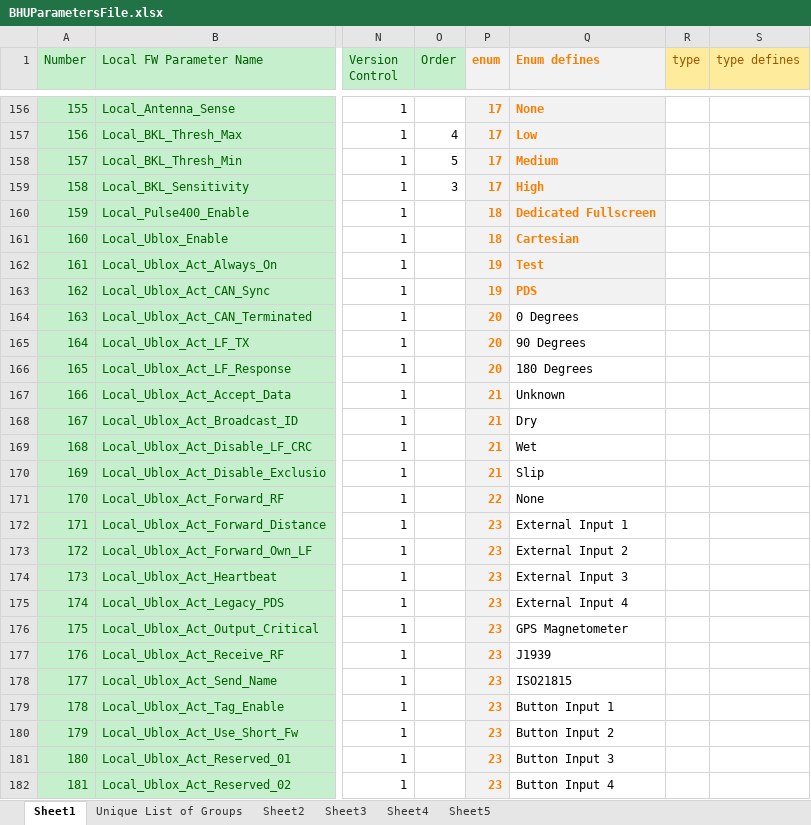
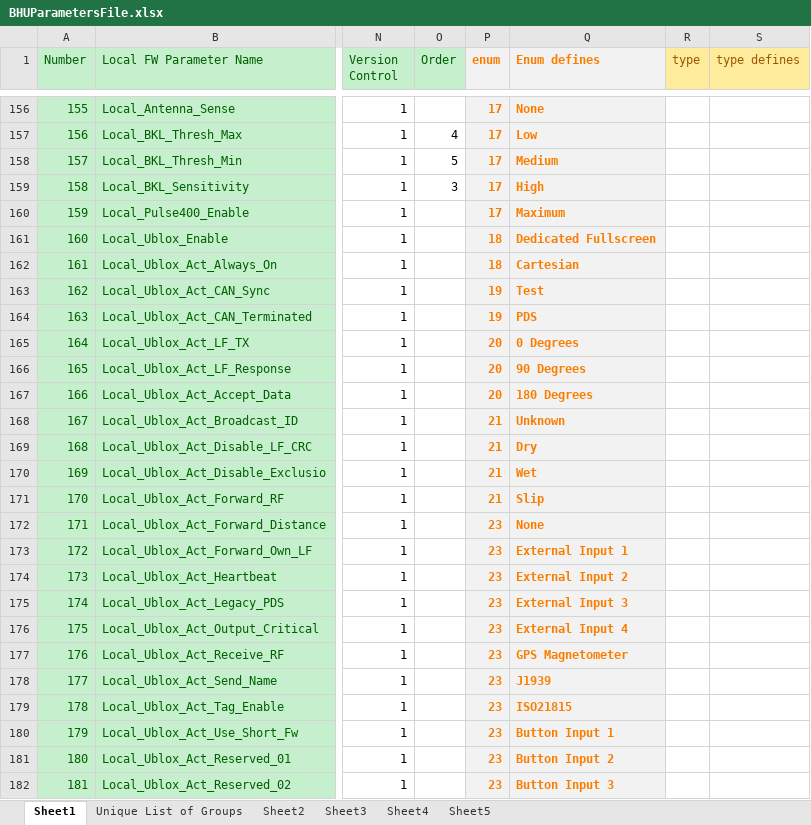
Before and after one commit to HermiMernok/Booyco-HMI-Utility, an Excel workbook: Booyco HMI Utility/Resources/Documents/BHUParametersFile.xlsx, sheet Sheet1, drawn as a sheet; only a part is shown, gaps mark what is left out; values as stored, in another font and other column widths than the file's, no borders; the diff covers the shown part only; the diff names each change by its address in the sheet, - before the commit and + after, or states it on an @@ line.

Commit message:
Update Parameters
Update Parameters

```diff
--- a/Booyco HMI Utility/Resources/Documents/BHUParametersFile.xlsx (sheet Sheet1)
+++ b/Booyco HMI Utility/Resources/Documents/BHUParametersFile.xlsx (sheet Sheet1)
-P160 (enum): 18
+P160 (enum): 17
-Q160 (Enum defines): Dedicated Fullscreen
+Q160 (Enum defines): Maximum
-Q161 (Enum defines): Cartesian
+Q161 (Enum defines): Dedicated Fullscreen
-P162 (enum): 19
+P162 (enum): 18
-Q162 (Enum defines): Test
+Q162 (Enum defines): Cartesian
-Q163 (Enum defines): PDS
+Q163 (Enum defines): Test
-P164 (enum): 20
+P164 (enum): 19
-Q164 (Enum defines): 0 Degrees
+Q164 (Enum defines): PDS
@@ Q164:Q182 fill: none → #F2F2F2, bold: off → on, text colour: black → #FA7D00 @@
-Q165 (Enum defines): 90 Degrees
+Q165 (Enum defines): 0 Degrees
-Q166 (Enum defines): 180 Degrees
+Q166 (Enum defines): 90 Degrees
-P167 (enum): 21
+P167 (enum): 20
-Q167 (Enum defines): Unknown
+Q167 (Enum defines): 180 Degrees
-Q168 (Enum defines): Dry
+Q168 (Enum defines): Unknown
-Q169 (Enum defines): Wet
+Q169 (Enum defines): Dry
-Q170 (Enum defines): Slip
+Q170 (Enum defines): Wet
-P171 (enum): 22
+P171 (enum): 21
-Q171 (Enum defines): None
+Q171 (Enum defines): Slip
-Q172 (Enum defines): External Input 1
+Q172 (Enum defines): None
-Q173 (Enum defines): External Input 2
+Q173 (Enum defines): External Input 1
-Q174 (Enum defines): External Input 3
+Q174 (Enum defines): External Input 2
-Q175 (Enum defines): External Input 4
+Q175 (Enum defines): External Input 3
-Q176 (Enum defines): GPS Magnetometer
+Q176 (Enum defines): External Input 4
-Q177 (Enum defines): J1939
+Q177 (Enum defines): GPS Magnetometer
-Q178 (Enum defines): ISO21815
+Q178 (Enum defines): J1939
-Q179 (Enum defines): Button Input 1
+Q179 (Enum defines): ISO21815
-Q180 (Enum defines): Button Input 2
+Q180 (Enum defines): Button Input 1
-Q181 (Enum defines): Button Input 3
+Q181 (Enum defines): Button Input 2
-Q182 (Enum defines): Button Input 4
+Q182 (Enum defines): Button Input 3
```
Also changed, not shown: 22 edited cells and cell formats elsewhere in this sheet.
